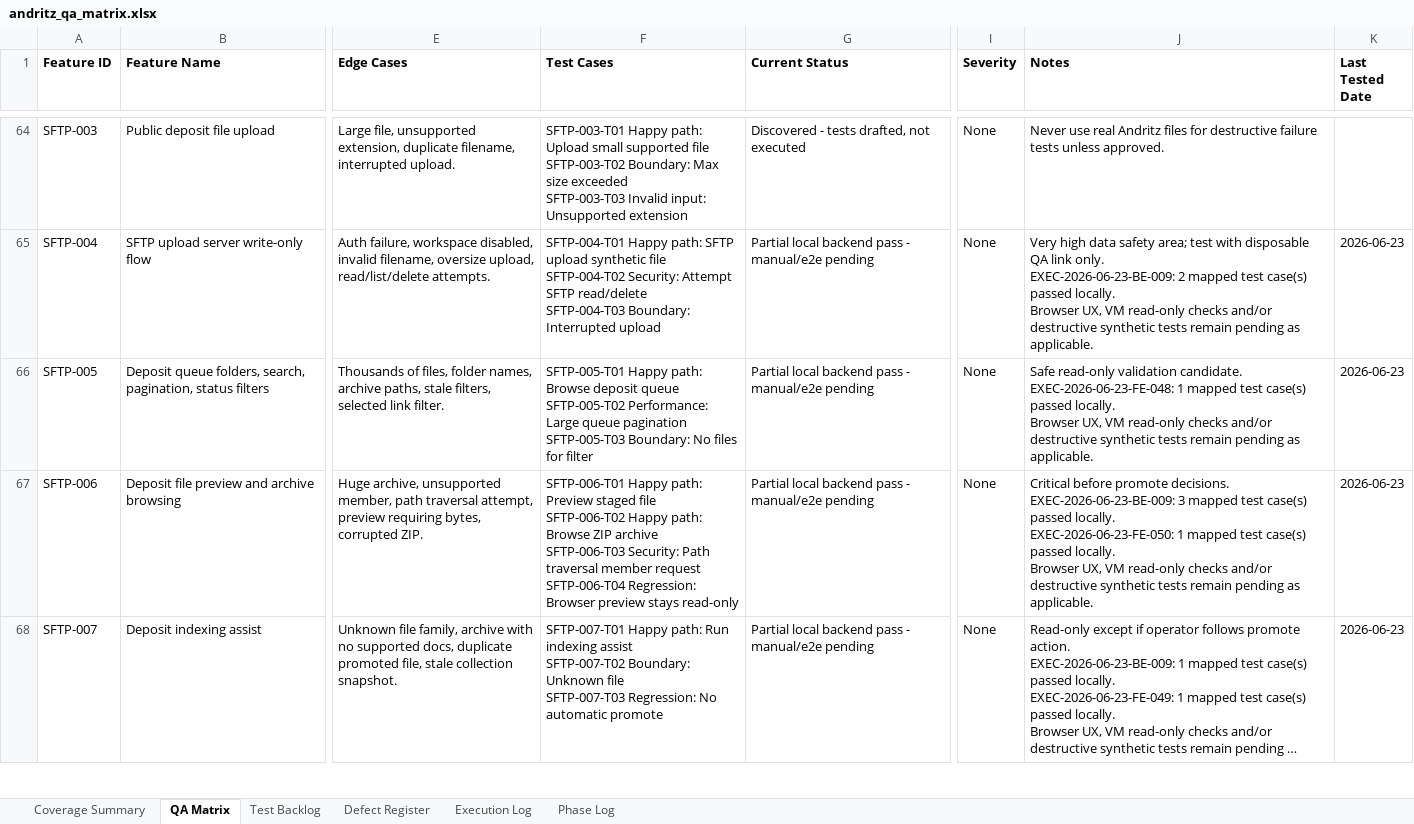
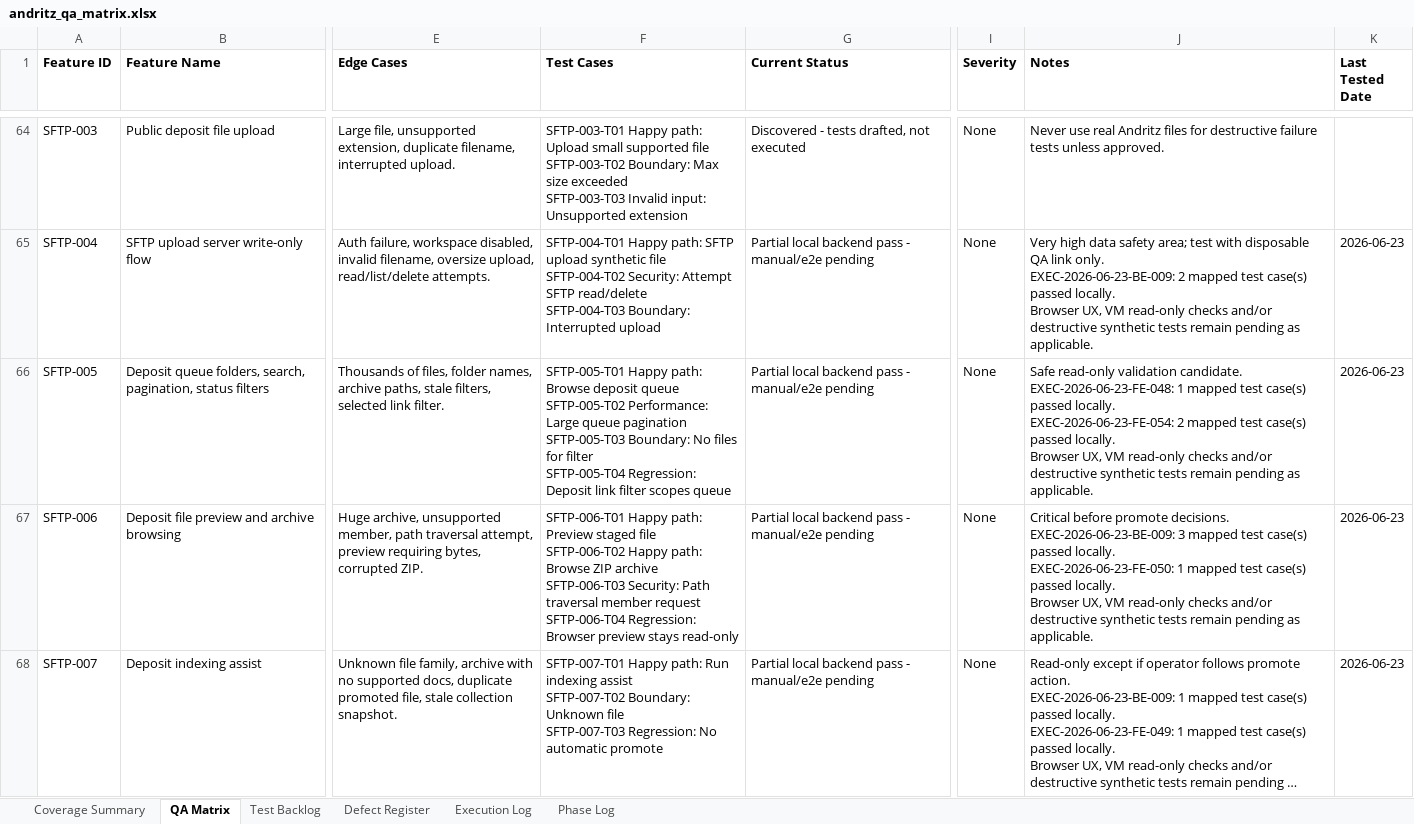
Before and after one commit to tishacian/hyusai, an Excel workbook: outputs/019edc68-andritz-qa/andritz_qa_matrix.xlsx, sheet QA Matrix, drawn as a sheet; only a part is shown, gaps mark what is left out; long unchanged cells end in …; values as stored, in another font and other column widths than the file's, no borders; ↵ is a line break in a cell; the diff covers the shown part only; the diff names each change by its address in the sheet, - before the commit and + after, or states it on an @@ line.

Commit message:
test(andritz): cover sftp deposit link safety

```diff
--- a/outputs/019edc68-andritz-qa/andritz_qa_matrix.xlsx (sheet QA Matrix)
+++ b/outputs/019edc68-andritz-qa/andritz_qa_matrix.xlsx (sheet QA Matrix)
-F66 (Test Cases): …for filter
+F66 (Test Cases): …for filter ↵ SFTP-005-T04 Regression: Deposit link filter scopes queue
-J66 (Notes): …passed locally. ↵ Browser UX,…
+J66 (Notes): …passed locally. ↵ EXEC-2026-06-23-FE-054: 2 mapped test case(s) passed locally. ↵ Browser UX,…
```
Also changed, not shown: 3 edited cells elsewhere in this sheet, sheet Test Backlog, sheet Execution Log, sheet Phase Log, sheet Coverage Summary, 6 other files.
